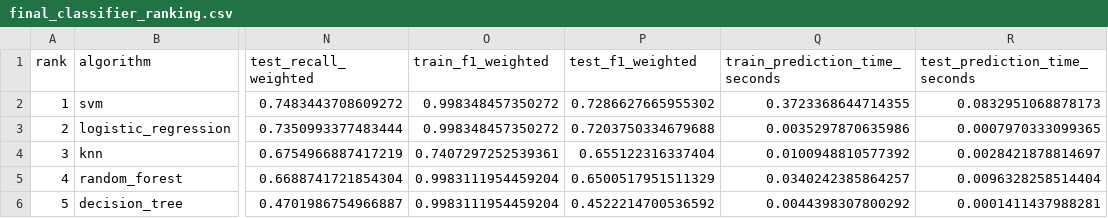
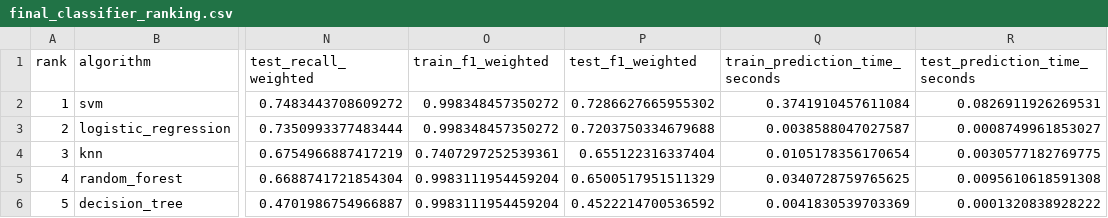
Before and after one commit to Jirawat-G/book-recommender-system-cosine-similarity-, a CSV file: results/final_classifier_ranking.csv, drawn as a sheet; only a part is shown, gaps mark what is left out; the diff names each change by its address in the sheet, - before the commit and + after, or states it on an @@ line.

```diff
--- a/results/final_classifier_ranking.csv
+++ b/results/final_classifier_ranking.csv
-Q2 (train_prediction_time_seconds): 0.3723368644714355
+Q2 (train_prediction_time_seconds): 0.3741910457611084
-R2 (test_prediction_time_seconds): 0.0832951068878173
+R2 (test_prediction_time_seconds): 0.0826911926269531
-Q3 (train_prediction_time_seconds): 0.0035297870635986
+Q3 (train_prediction_time_seconds): 0.0038588047027587
-R3 (test_prediction_time_seconds): 0.0007970333099365
+R3 (test_prediction_time_seconds): 0.0008749961853027
-Q4 (train_prediction_time_seconds): 0.0100948810577392
+Q4 (train_prediction_time_seconds): 0.0105178356170654
-R4 (test_prediction_time_seconds): 0.0028421878814697
+R4 (test_prediction_time_seconds): 0.0030577182769775
-Q5 (train_prediction_time_seconds): 0.0340242385864257
+Q5 (train_prediction_time_seconds): 0.0340728759765625
-R5 (test_prediction_time_seconds): 0.0096328258514404
+R5 (test_prediction_time_seconds): 0.0095610618591308
-Q6 (train_prediction_time_seconds): 0.0044398307800292
+Q6 (train_prediction_time_seconds): 0.0041830539703369
-R6 (test_prediction_time_seconds): 0.0001411437988281
+R6 (test_prediction_time_seconds): 0.0001320838928222
```
Also changed, not shown: results/classification_evaluation_summary.csv, results/final_classifier_compact_table.csv, 2 other files.
